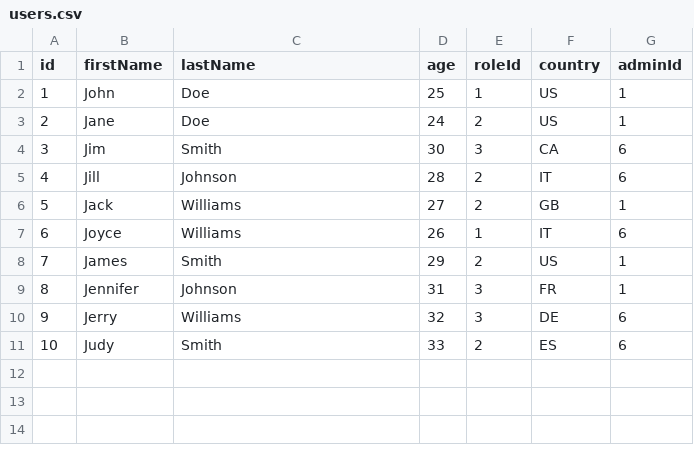
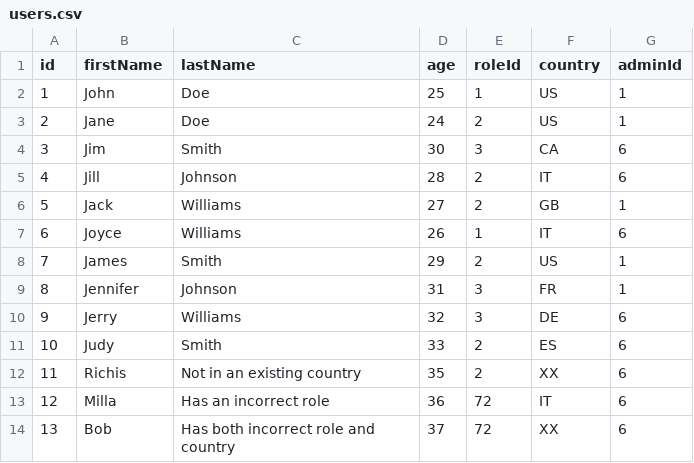
Before and after one commit to cfe84/TsScope, a CSV file: Examples/inputs/users.csv, drawn as a sheet; the diff names each change by its address in the sheet, - before the commit and + after, or states it on an @@ line.

```diff
--- a/Examples/inputs/users.csv
+++ b/Examples/inputs/users.csv
+row 12: 11 | Richis | Not in an existing country | 35 | 2 | XX | 6
+row 13: 12 | Milla | Has an incorrect role | 36 | 72 | IT | 6
+row 14: 13 | Bob | Has both incorrect role and country | 37 | 72 | XX | 6
```
Also changed, not shown: 9 other files.
